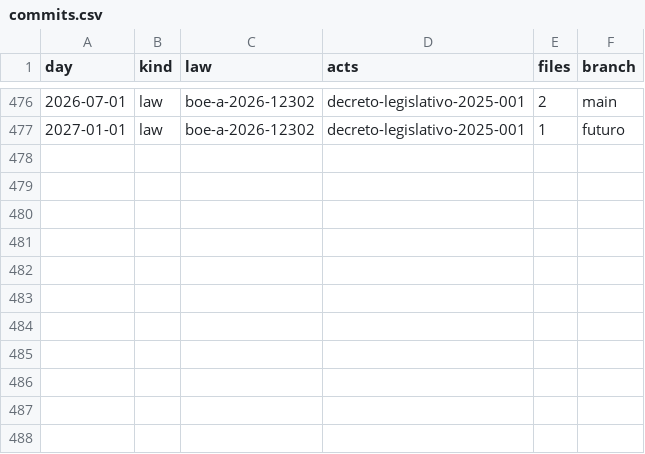
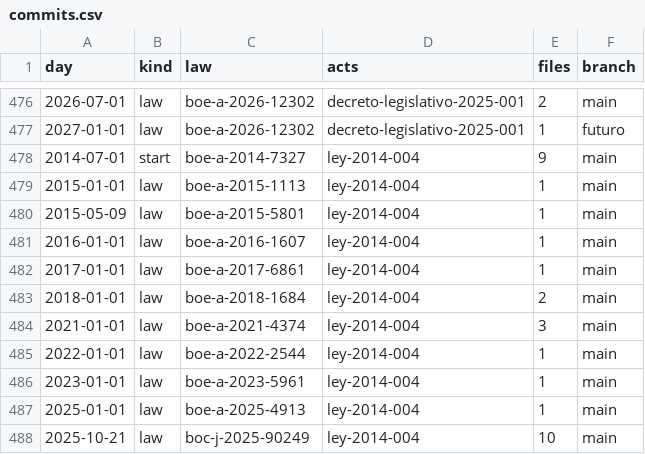
Before and after one commit to lexifina/spain-canary-islands-law, a CSV file: data/commits.csv, drawn as a sheet; only a part is shown, gaps mark what is left out.

Commit message:
Documentation, tables, tools and REPRODUCE.md
Appended 11 commits to 930182f3b880; corpus sha256 2fcd9b4bb575a50f6314875c46ddf1decf2b2860ae91cabeeb12208120359aba, data retrieved 2026-10-30.

```diff
--- a/data/commits.csv
+++ b/data/commits.csv
@@ -477 +477,12 @@ day,kind,law,acts,files,branch
 2027-01-01,law,boe-a-2026-12302,decreto-legislativo-2025-001,1,futuro
+2014-07-01,start,boe-a-2014-7327,ley-2014-004,9,main
+2015-01-01,law,boe-a-2015-1113,ley-2014-004,1,main
+2015-05-09,law,boe-a-2015-5801,ley-2014-004,1,main
+2016-01-01,law,boe-a-2016-1607,ley-2014-004,1,main
+2017-01-01,law,boe-a-2017-6861,ley-2014-004,1,main
+2018-01-01,law,boe-a-2018-1684,ley-2014-004,2,main
+2021-01-01,law,boe-a-2021-4374,ley-2014-004,3,main
+2022-01-01,law,boe-a-2022-2544,ley-2014-004,1,main
+2023-01-01,law,boe-a-2023-5961,ley-2014-004,1,main
+2025-01-01,law,boe-a-2025-4913,ley-2014-004,1,main
+2025-10-21,law,boc-j-2025-90249,ley-2014-004,10,main
```
Also changed, not shown: data/laws.csv, 15 other files.
